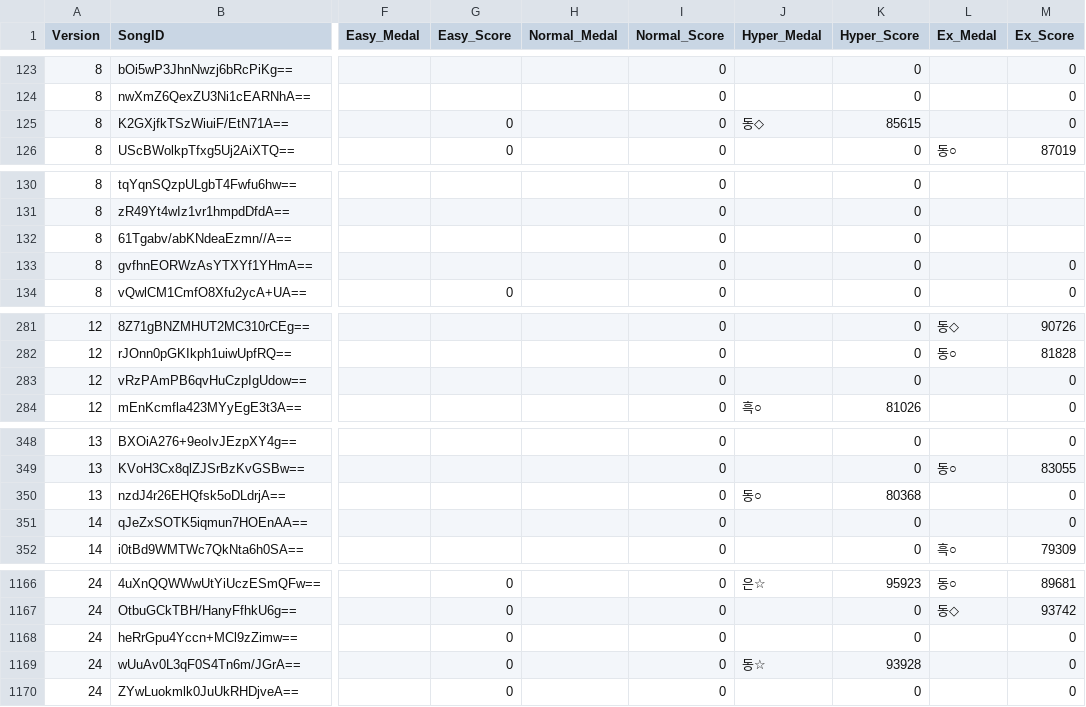
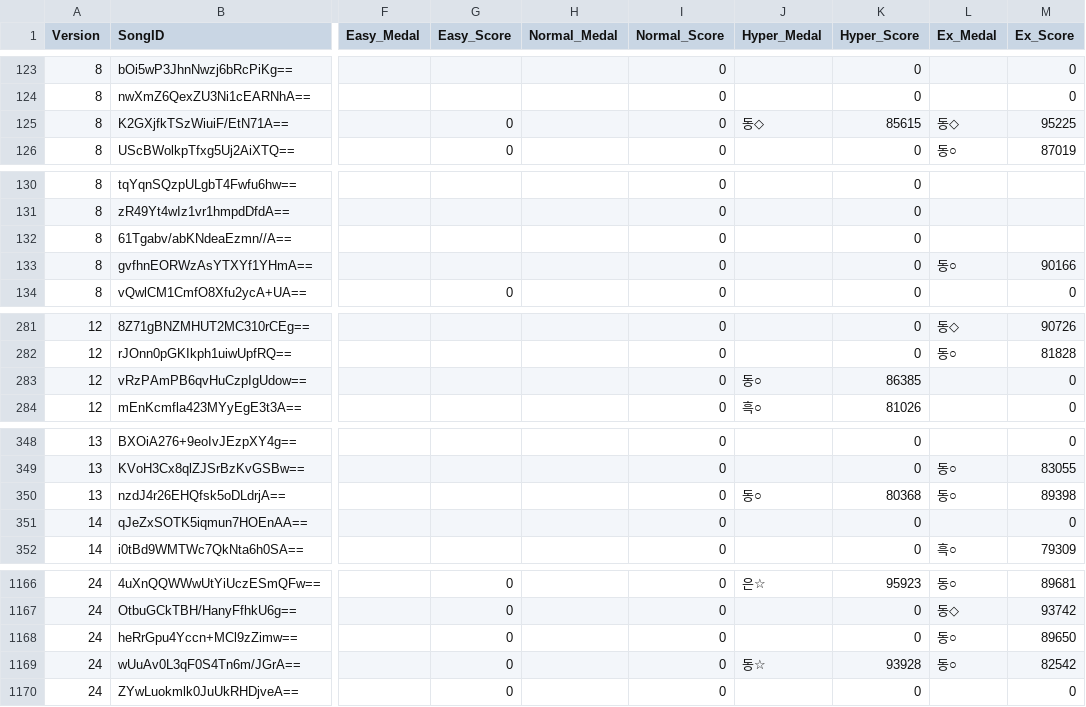
Before and after one commit to betapa/popn_total, a CSV file: popn_score_scraper/popn_playdata_jf.csv, drawn as a sheet; only a part is shown, gaps mark what is left out; the diff covers the shown part only; the diff names each change by its address in the sheet, - before the commit and + after, or states it on an @@ line.

```diff
--- a/popn_score_scraper/popn_playdata_jf.csv
+++ b/popn_score_scraper/popn_playdata_jf.csv
-L125 (Ex_Medal): (empty)
+L125 (Ex_Medal): 동◇
-M125 (Ex_Score): 0
+M125 (Ex_Score): 95225
-L133 (Ex_Medal): (empty)
+L133 (Ex_Medal): 동○
-M133 (Ex_Score): 0
+M133 (Ex_Score): 90166
-J283 (Hyper_Medal): (empty)
+J283 (Hyper_Medal): 동○
-K283 (Hyper_Score): 0
+K283 (Hyper_Score): 86385
-L350 (Ex_Medal): (empty)
+L350 (Ex_Medal): 동○
-M350 (Ex_Score): 0
+M350 (Ex_Score): 89398
-L1168:L1169 (Ex_Medal): (empty)
+L1168:L1169 (Ex_Medal): 동○
-M1168 (Ex_Score): 0
+M1168 (Ex_Score): 89650
-M1169 (Ex_Score): 0
+M1169 (Ex_Score): 82542
```
Also changed, not shown: 1 added row and 52 edited cells elsewhere in this file.
